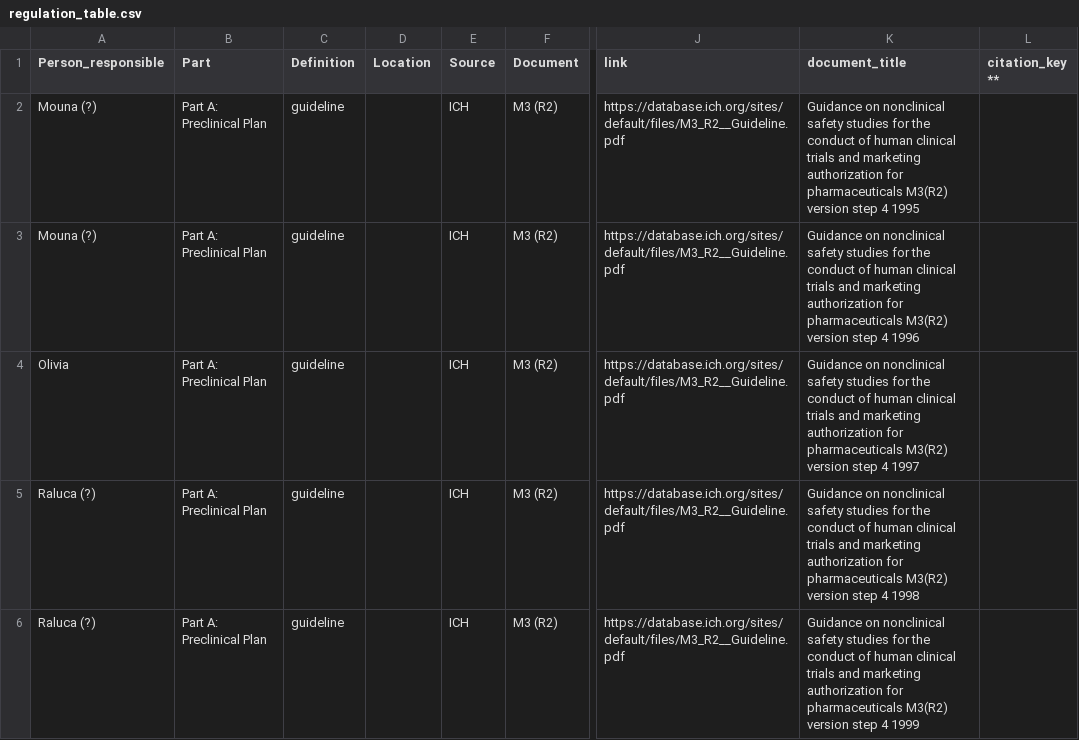
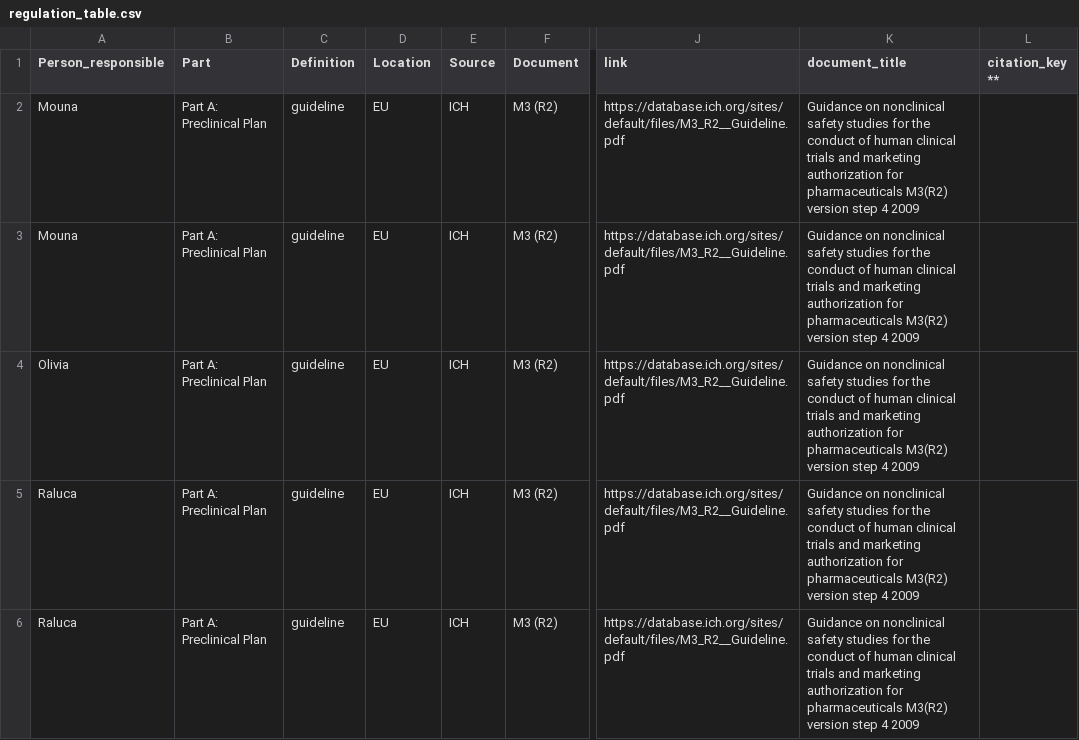
Before and after one commit to DylanLawless/drug_dev_reg, a CSV file: projects/case_study_mirror/E4Ldrugdevice/regulation_table.csv, drawn as a sheet; only a part is shown, gaps mark what is left out; the diff covers the shown part only; the diff names each change by its address in the sheet, - before the commit and + after, or states it on an @@ line.

```diff
--- a/projects/case_study_mirror/E4Ldrugdevice/regulation_table.csv
+++ b/projects/case_study_mirror/E4Ldrugdevice/regulation_table.csv
-A2:A3 (Person_responsible): Mouna (?)
+A2:A3 (Person_responsible): Mouna
-D2:D6 (Location): (empty)
+D2:D6 (Location): EU
-K2 (document_title): …step 4 1995
+K2 (document_title): …step 4 2009
-K3 (document_title): …step 4 1996
+K3 (document_title): …step 4 2009
-K4 (document_title): …step 4 1997
+K4 (document_title): …step 4 2009
-A5:A6 (Person_responsible): Raluca (?)
+A5:A6 (Person_responsible): Raluca
-K5 (document_title): …step 4 1998
+K5 (document_title): …step 4 2009
-K6 (document_title): …step 4 1999
+K6 (document_title): …step 4 2009
```
Also changed, not shown: 19 edited cells elsewhere in this file, 18 other files.
